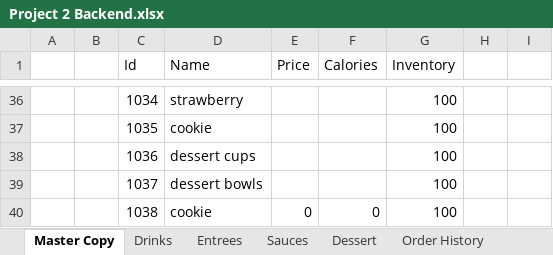
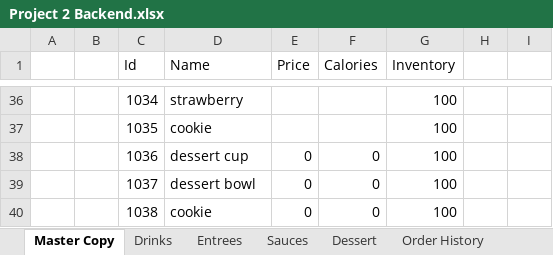
Before and after one commit to CSCE315-F22-Taele/Team-51-Project_2, an Excel workbook: Project 2 Backend.xlsx, sheet Master Copy, drawn as a sheet; only a part is shown, gaps mark what is left out; values as stored, in another font and other column widths than the file's, no borders; charts and pictures not drawn; the diff names each change by its address in the sheet, - before the commit and + after, or states it on an @@ line.

```diff
--- a/Project 2 Backend.xlsx (sheet Master Copy)
+++ b/Project 2 Backend.xlsx (sheet Master Copy)
-D38 (Name): dessert cups
+D38 (Name): dessert cup
-E38:E39 (Price): (empty)
+E38:E39 (Price): 0
-F38:F39 (Calories): (empty)
+F38:F39 (Calories): 0
-D39 (Name): dessert bowls
+D39 (Name): dessert bowl
```
Also changed, not shown: sheet Order History, sheet Dessert, formulas that keep their value, Project 2 Front End.xlsx.
